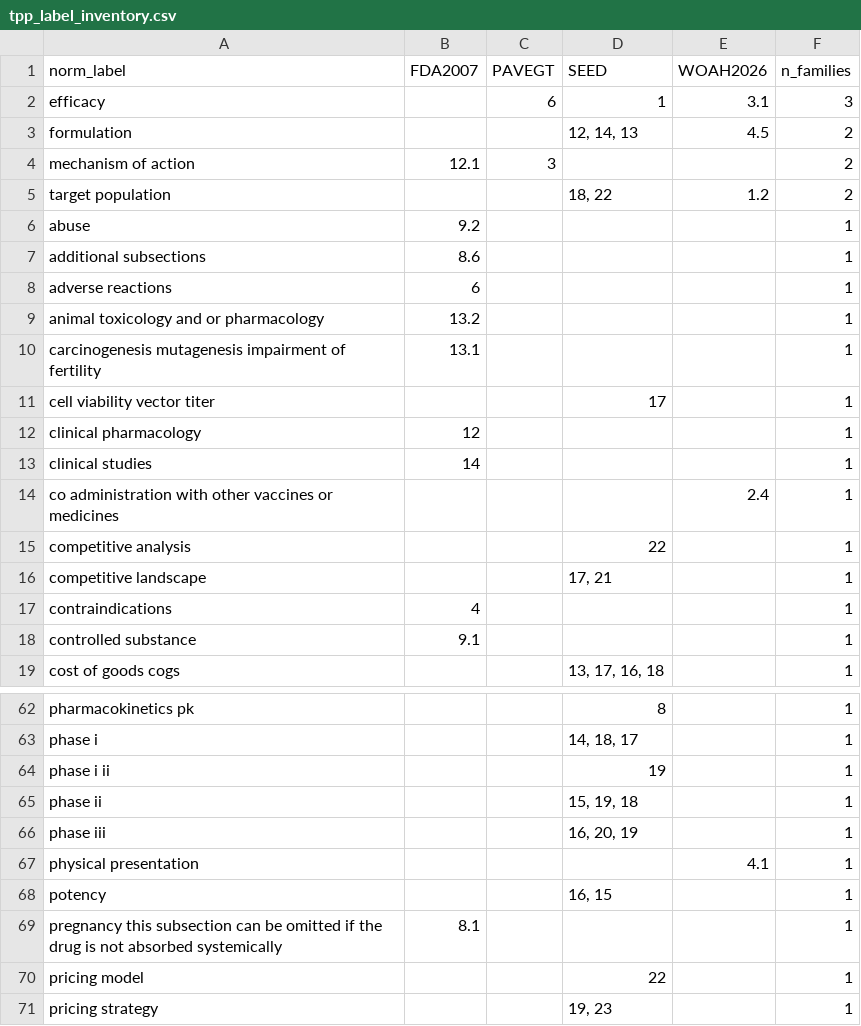
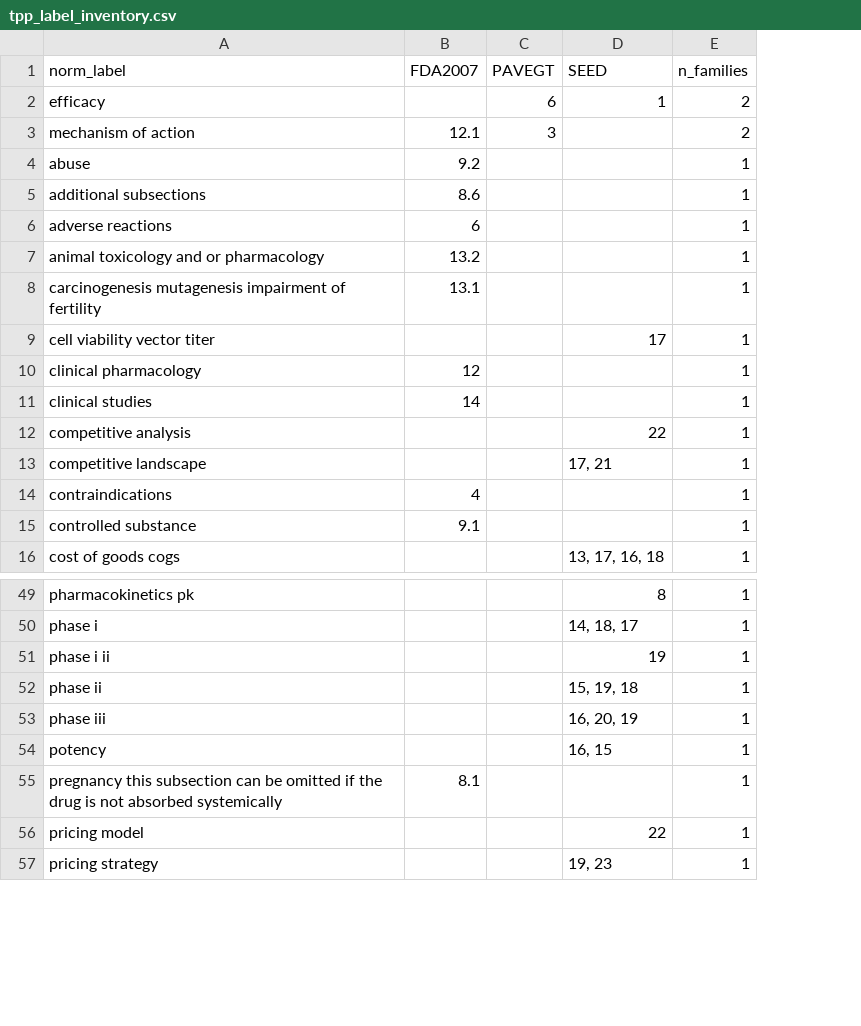
Before and after one commit to kerfors/early-clinical-design-research, a CSV file: tpp-templates/output_tpp/tpp_label_inventory.csv, drawn as a sheet; only a part is shown, gaps mark what is left out; removed rows and columns are numbered as before the commit, all else as after; the diff covers the shown part only; the diff names each change by its address in the sheet, - before the commit and + after, or states it on an @@ line.

```diff
--- a/tpp-templates/output_tpp/tpp_label_inventory.csv
+++ b/tpp-templates/output_tpp/tpp_label_inventory.csv
-column E (WOAH2026), row 2: 3.1
-E2 (n_families): 3
+E2 (n_families): 2
-row 3: formulation |  |  | 12, 14, 13 | 4.5 | 2
-row 5: target population |  |  | 18, 22 | 1.2 | 2
-row 14: co administration with other vaccines or medicines |  |  |  | 2.4 | 1
-row 67: physical presentation |  |  |  | 4.1 | 1
```
Also changed, not shown: 2 added rows and 23 removed rows elsewhere in this file, tpp-templates/output_tpp/crosswalk_review.csv, tpp-templates/output_tpp/tpp_column_models.csv, 7 other files.
